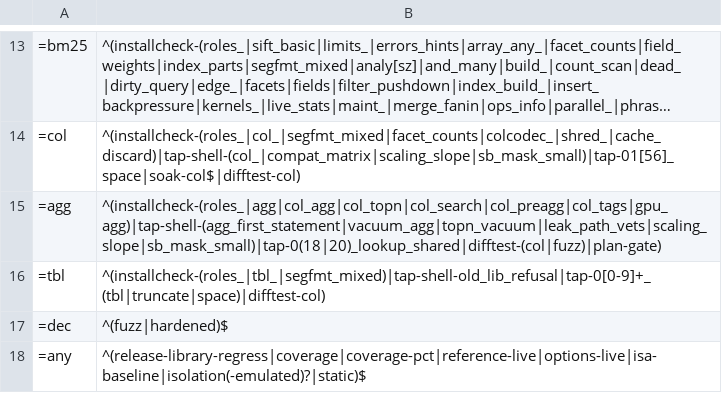
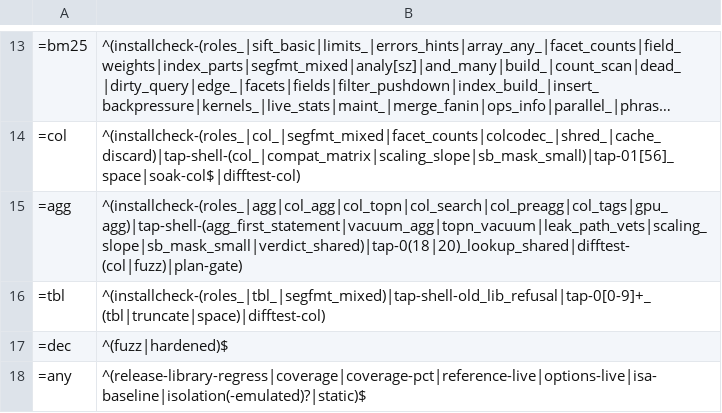
Before and after one commit to brauliobo/pg_sift, a TSV file: scripts/areas.tsv, drawn as a sheet; only a part is shown, gaps mark what is left out; long unchanged cells end in ….

Commit message:
ci: areas: tap-shell-verdict_shared is in the agg group and checks for bash 4

```diff
--- a/scripts/areas.tsv
+++ b/scripts/areas.tsv
@@ -14,3 +14,3 @@
 =col	^(installcheck-(roles_|col_|segfmt_mixed|facet_counts|colcodec_|shred_|cache_discard)|tap-shell-(col_|compat_matrix|scaling_slope|sb_mask_small)|tap-01[56]_space|soak-col$|difftest-col)
-=agg	^(installcheck-(roles_|agg|col_agg|col_topn|col_search|col_preagg|col_tags|gpu_agg)|tap-shell-(agg_first_statement|vacuum_agg|topn_vacuum|leak_path_vets|scaling_slope|sb_mask_small)|tap-0(18|20)_lookup_shared|difftest-(col|fuzz)|plan-gate)
+=agg	^(installcheck-(roles_|agg|col_agg|col_topn|col_search|col_preagg|col_tags|gpu_agg)|tap-shell-(agg_first_statement|vacuum_agg|topn_vacuum|leak_path_vets|scaling_slope|sb_mask_small|verdict_shared)|tap-0(18|20)_lookup_shared|difftest-(col|fuzz)|plan-gate)
 =tbl	^(installcheck-(roles_|tbl_|segfmt_mixed)|tap-shell-old_lib_refusal|tap-0[0-9]+_(tbl|truncate|space)|difftest-col)
```
Also changed, not shown: 1 other file.
